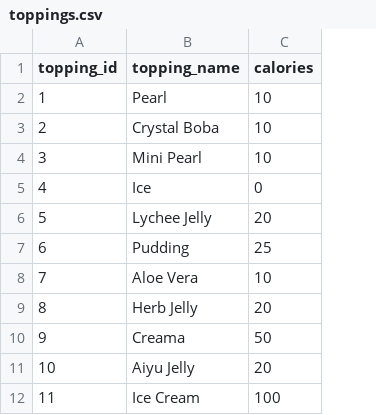
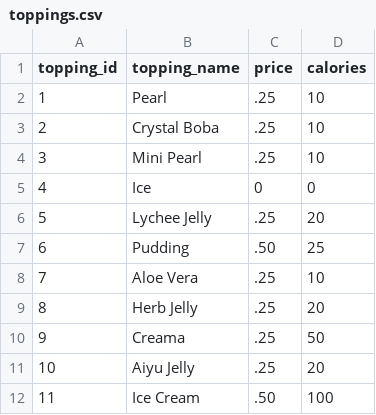
Before and after one commit to jskelly2021/BobaPOS, a CSV file: db/csv/toppings.csv, drawn as a sheet; the diff names each change by its address in the sheet, - before the commit and + after, or states it on an @@ line.

Commit message:
Updated database to allow toppings to have a price

```diff
--- a/db/csv/toppings.csv
+++ b/db/csv/toppings.csv
+column C (price), rows 2-12: .25 | .25 | .25 | 0 | .25 | .50 | .25 | .25 | .25 | .25 | .50
```
Also changed, not shown: 1 other file.
